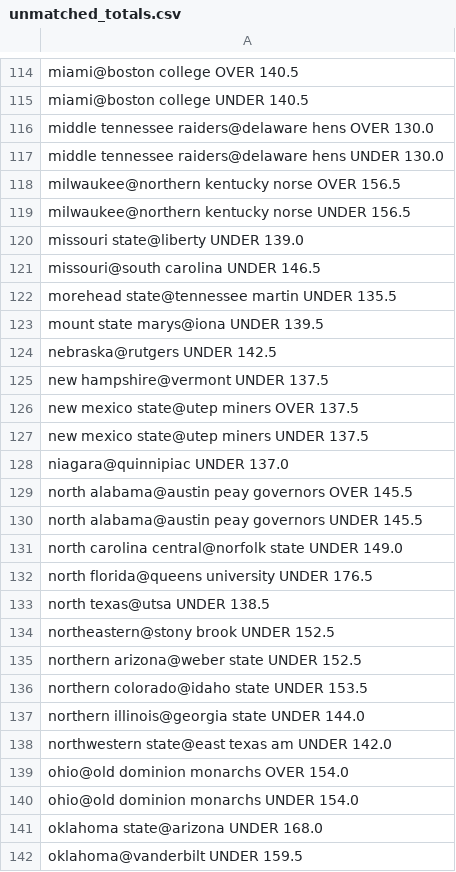
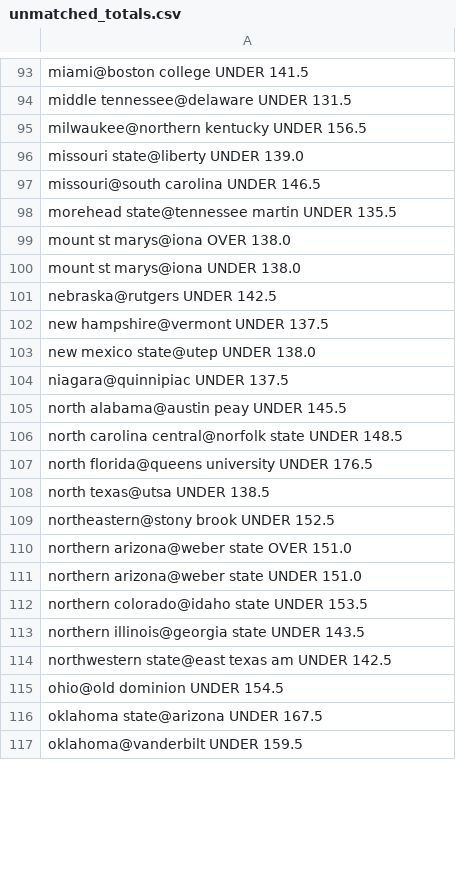
Before and after one commit to JahsonWestby/Kalshi-edge-finder, a CSV file: data/unmatched_totals.csv, drawn as a sheet; only a part is shown, gaps mark what is left out; removed rows and columns are numbered as before the commit, all else as after; the diff covers the shown part only; the diff names each change by its address in the sheet, - before the commit and + after, or states it on an @@ line.

```diff
--- a/data/unmatched_totals.csv
+++ b/data/unmatched_totals.csv
-A93: miami@boston college OVER 140.5
+A93: miami@boston college UNDER 141.5
-A94: miami@boston college UNDER 140.5
+A94: middle tennessee@delaware UNDER 131.5
-A95: middle tennessee raiders@delaware hens OVER 130.0
+A95: milwaukee@northern kentucky UNDER 156.5
-row 117: middle tennessee raiders@delaware hens UNDER 130.0
-row 118: milwaukee@northern kentucky norse OVER 156.5
-row 119: milwaukee@northern kentucky norse UNDER 156.5
-A99: mount state marys@iona UNDER 139.5
+A99: mount st marys@iona OVER 138.0
+row 100: mount st marys@iona UNDER 138.0
-A103: new mexico state@utep miners OVER 137.5
+A103: new mexico state@utep UNDER 138.0
-A104: new mexico state@utep miners UNDER 137.5
+A104: niagara@quinnipiac UNDER 137.5
-A105: niagara@quinnipiac UNDER 137.0
+A105: north alabama@austin peay UNDER 145.5
-A106: north alabama@austin peay governors OVER 145.5
+A106: north carolina central@norfolk state UNDER 148.5
-row 130: north alabama@austin peay governors UNDER 145.5
-row 131: north carolina central@norfolk state UNDER 149.0
-A110: northern arizona@weber state UNDER 152.5
+A110: northern arizona@weber state OVER 151.0
+row 111: northern arizona@weber state UNDER 151.0
-A113: northern illinois@georgia state UNDER 144.0
+A113: northern illinois@georgia state UNDER 143.5
-A114: northwestern state@east texas am UNDER 142.0
+A114: northwestern state@east texas am UNDER 142.5
-A115: ohio@old dominion monarchs OVER 154.0
+A115: ohio@old dominion UNDER 154.5
-A116: ohio@old dominion monarchs UNDER 154.0
+A116: oklahoma state@arizona UNDER 167.5
-row 141: oklahoma state@arizona UNDER 168.0
```
Also changed, not shown: 3 added rows, 34 removed rows and 115 edited cells elsewhere in this file, data/edges_found.csv, data/unmatched_teams.csv, 15 other files.
